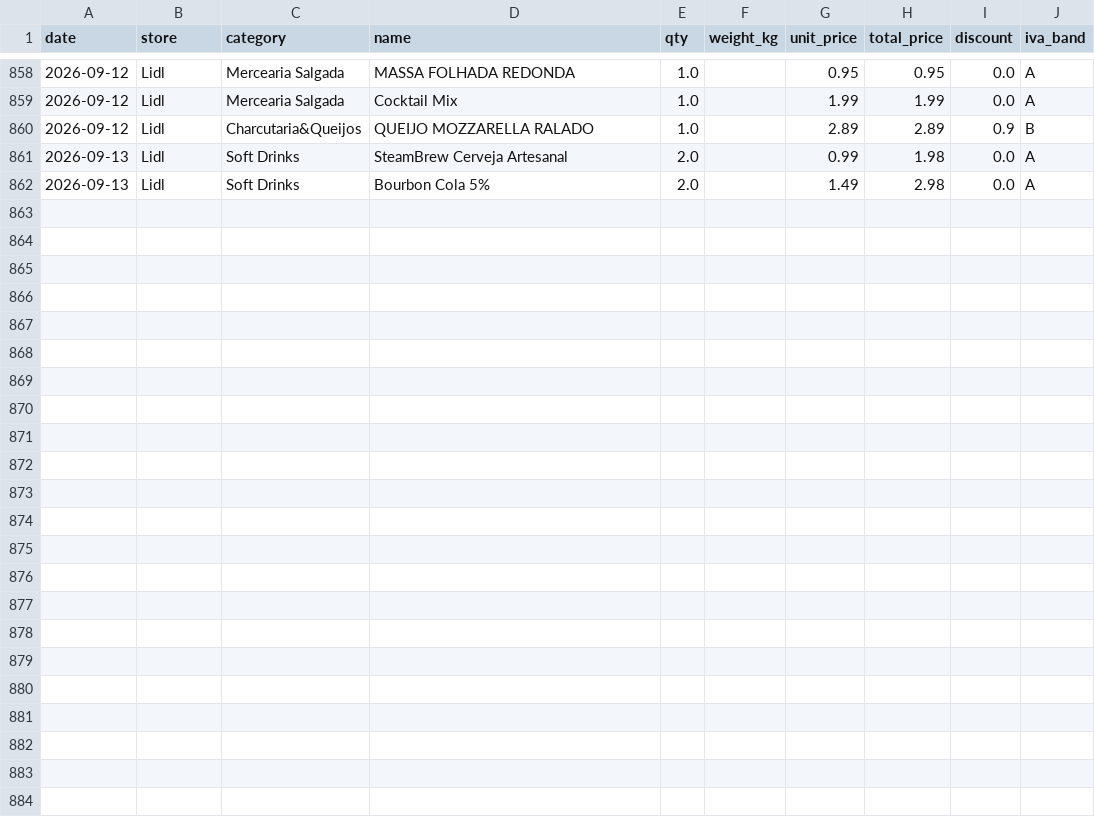
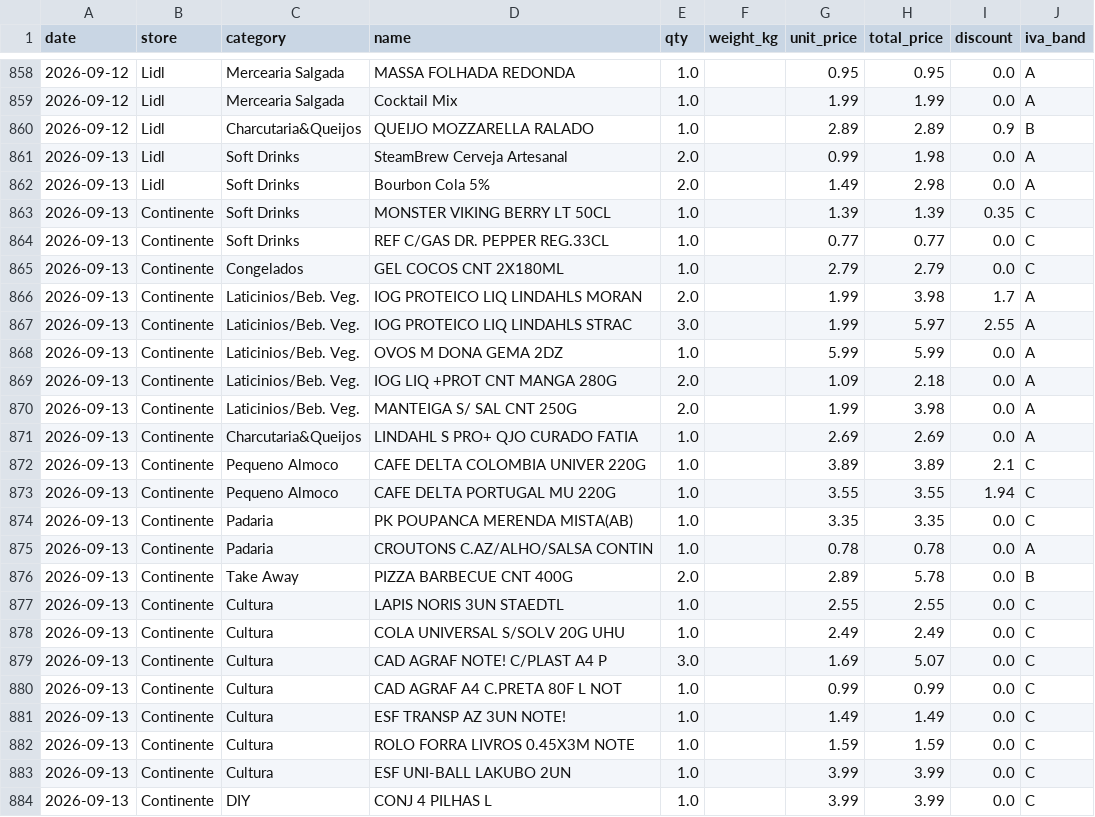
Before and after one commit to vopros21/grocery-planner, a CSV file: data/items.csv, drawn as a sheet; only a part is shown, gaps mark what is left out; the diff names each change by its address in the sheet, - before the commit and + after, or states it on an @@ line.

Commit message:
add receipt 20260913-201417_Fatura_Cartao_Continente_20260913_2014_9dad29

```diff
--- a/data/items.csv
+++ b/data/items.csv
+row 863: 2026-09-13 | Continente | Soft Drinks | MONSTER VIKING BERRY LT 50CL | 1.0 |  | 1.39 | 1.39 | 0.35 | C
+row 864: 2026-09-13 | Continente | Soft Drinks | REF C/GAS DR. PEPPER REG.33CL | 1.0 |  | 0.77 | 0.77 | 0.0 | C
+row 865: 2026-09-13 | Continente | Congelados | GEL COCOS CNT 2X180ML | 1.0 |  | 2.79 | 2.79 | 0.0 | C
+row 866: 2026-09-13 | Continente | Laticinios/Beb. Veg. | IOG PROTEICO LIQ LINDAHLS MORAN | 2.0 |  | 1.99 | 3.98 | 1.7 | A
+row 867: 2026-09-13 | Continente | Laticinios/Beb. Veg. | IOG PROTEICO LIQ LINDAHLS STRAC | 3.0 |  | 1.99 | 5.97 | 2.55 | A
+row 868: 2026-09-13 | Continente | Laticinios/Beb. Veg. | OVOS M DONA GEMA 2DZ | 1.0 |  | 5.99 | 5.99 | 0.0 | A
+row 869: 2026-09-13 | Continente | Laticinios/Beb. Veg. | IOG LIQ +PROT CNT MANGA 280G | 2.0 |  | 1.09 | 2.18 | 0.0 | A
+row 870: 2026-09-13 | Continente | Laticinios/Beb. Veg. | MANTEIGA S/ SAL CNT 250G | 2.0 |  | 1.99 | 3.98 | 0.0 | A
+row 871: 2026-09-13 | Continente | Charcutaria&Queijos | LINDAHL S PRO+ QJO CURADO FATIA | 1.0 |  | 2.69 | 2.69 | 0.0 | A
+row 872: 2026-09-13 | Continente | Pequeno Almoco | CAFE DELTA COLOMBIA UNIVER 220G | 1.0 |  | 3.89 | 3.89 | 2.1 | C
+row 873: 2026-09-13 | Continente | Pequeno Almoco | CAFE DELTA PORTUGAL MU 220G | 1.0 |  | 3.55 | 3.55 | 1.94 | C
+row 874: 2026-09-13 | Continente | Padaria | PK POUPANCA MERENDA MISTA(AB) | 1.0 |  | 3.35 | 3.35 | 0.0 | C
+row 875: 2026-09-13 | Continente | Padaria | CROUTONS C.AZ/ALHO/SALSA CONTIN | 1.0 |  | 0.78 | 0.78 | 0.0 | A
+row 876: 2026-09-13 | Continente | Take Away | PIZZA BARBECUE CNT 400G | 2.0 |  | 2.89 | 5.78 | 0.0 | B
+row 877: 2026-09-13 | Continente | Cultura | LAPIS NORIS 3UN STAEDTL | 1.0 |  | 2.55 | 2.55 | 0.0 | C
+row 878: 2026-09-13 | Continente | Cultura | COLA UNIVERSAL S/SOLV 20G UHU | 1.0 |  | 2.49 | 2.49 | 0.0 | C
+row 879: 2026-09-13 | Continente | Cultura | CAD AGRAF NOTE! C/PLAST A4 P | 3.0 |  | 1.69 | 5.07 | 0.0 | C
+row 880: 2026-09-13 | Continente | Cultura | CAD AGRAF A4 C.PRETA 80F L NOT | 1.0 |  | 0.99 | 0.99 | 0.0 | C
+row 881: 2026-09-13 | Continente | Cultura | ESF TRANSP AZ 3UN NOTE! | 1.0 |  | 1.49 | 1.49 | 0.0 | C
+row 882: 2026-09-13 | Continente | Cultura | ROLO FORRA LIVROS 0.45X3M NOTE | 1.0 |  | 1.59 | 1.59 | 0.0 | C
+row 883: 2026-09-13 | Continente | Cultura | ESF UNI-BALL LAKUBO 2UN | 1.0 |  | 3.99 | 3.99 | 0.0 | C
+row 884: 2026-09-13 | Continente | DIY | CONJ 4 PILHAS L | 1.0 |  | 3.99 | 3.99 | 0.0 | C
```
